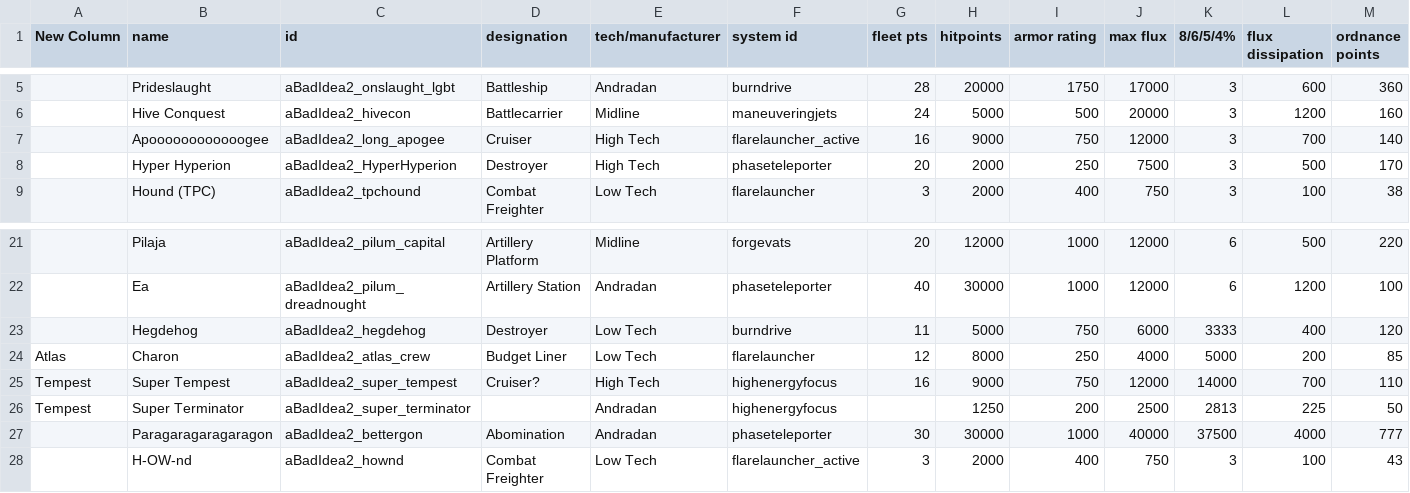
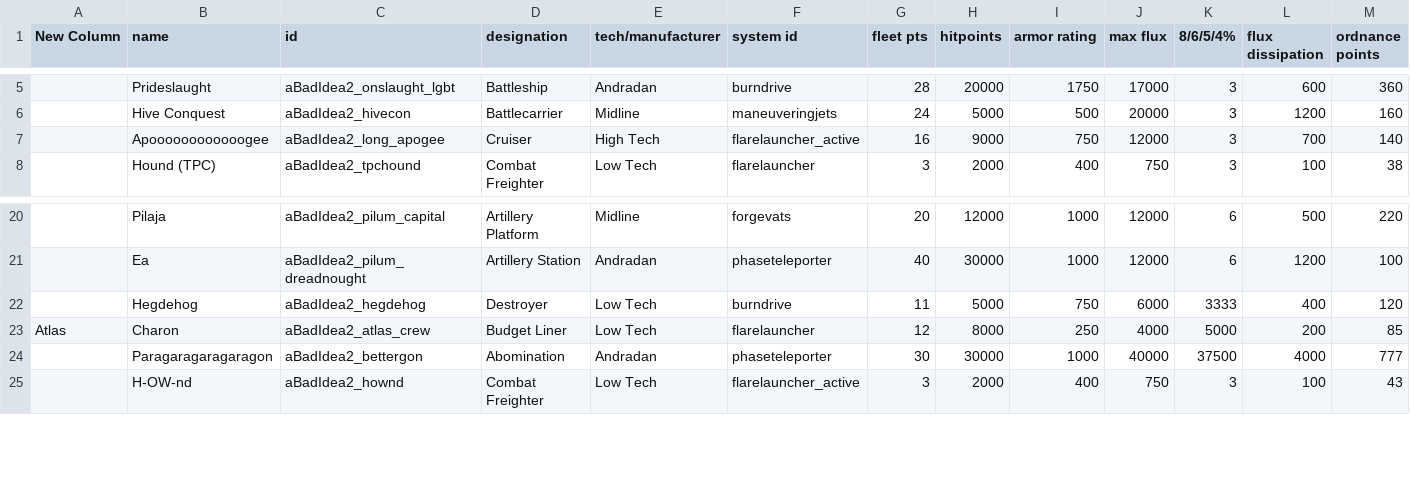
Before and after one commit to lolghurt/iam2-blursed, a CSV file: data/hulls/ship_data.csv, drawn as a sheet; only a part is shown, gaps mark what is left out; rows hold the shown columns only; the diff names each change by its address in the sheet, - before the commit and + after, or states it on an @@ line.

```diff
--- a/data/hulls/ship_data.csv
+++ b/data/hulls/ship_data.csv
-row 8:  | Hyper Hyperion | aBadIdea2_HyperHyperion | Destroyer | High Tech | phaseteleporter | 20 | 2000 | 250 | 7500 | 3 | 500 | 170
-row 25: Tempest | Super Tempest | aBadIdea2_super_tempest | Cruiser? | High Tech | highenergyfocus | 16 | 9000 | 750 | 12000 | 14000 | 700 | 110
-row 26: Tempest | Super Terminator | aBadIdea2_super_terminator |  | Andradan | highenergyfocus |  | 1250 | 200 | 2500 | 2813 | 225 | 50
```
Also changed, not shown: data/hulls/wing_data.csv, data/strings/descriptions.csv, 13 other files.
